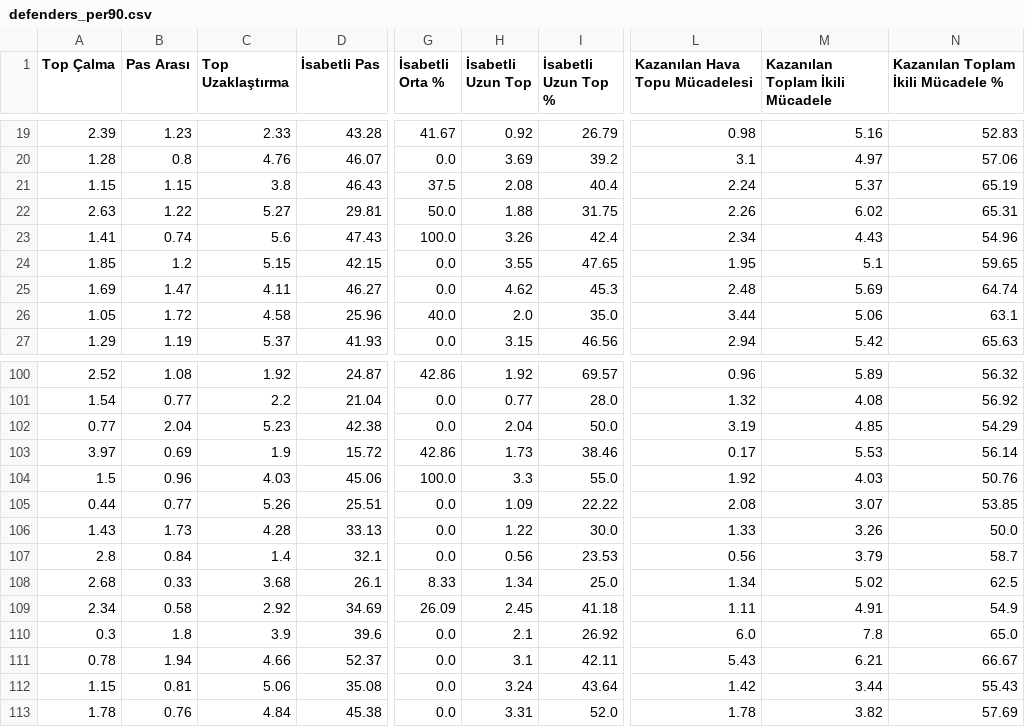
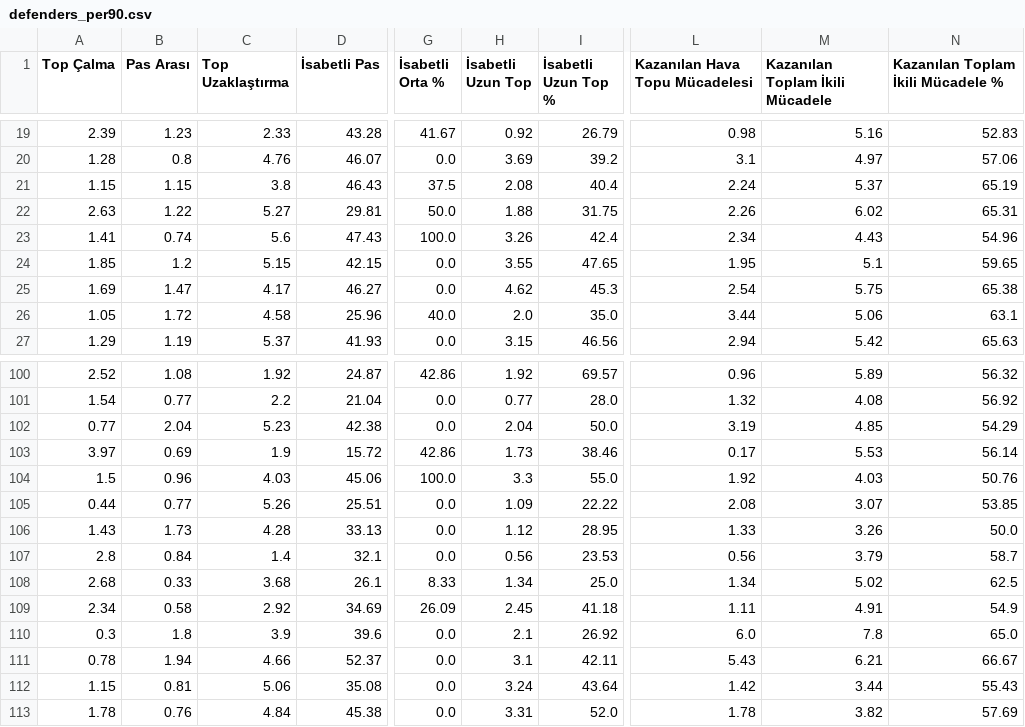
Before and after one commit to scatterradarcsv/sofa_csv, a CSV file: defenders_per90.csv, drawn as a sheet; only a part is shown, gaps mark what is left out; the diff names each change by its address in the sheet, - before the commit and + after, or states it on an @@ line.

Commit message:
Updated defenders_per90.csv

```diff
--- a/defenders_per90.csv
+++ b/defenders_per90.csv
-C25 (Top Uzaklaştırma): 4.11
+C25 (Top Uzaklaştırma): 4.17
-L25 (Kazanılan Hava Topu Mücadelesi): 2.48
+L25 (Kazanılan Hava Topu Mücadelesi): 2.54
-M25 (Kazanılan Toplam İkili Mücadele): 5.69
+M25 (Kazanılan Toplam İkili Mücadele): 5.75
-N25: 64.74
+N25: 65.38
-H106 (İsabetli Uzun Top): 1.22
+H106 (İsabetli Uzun Top): 1.12
-I106 (İsabetli Uzun Top %): 30.0
+I106 (İsabetli Uzun Top %): 28.95
```
